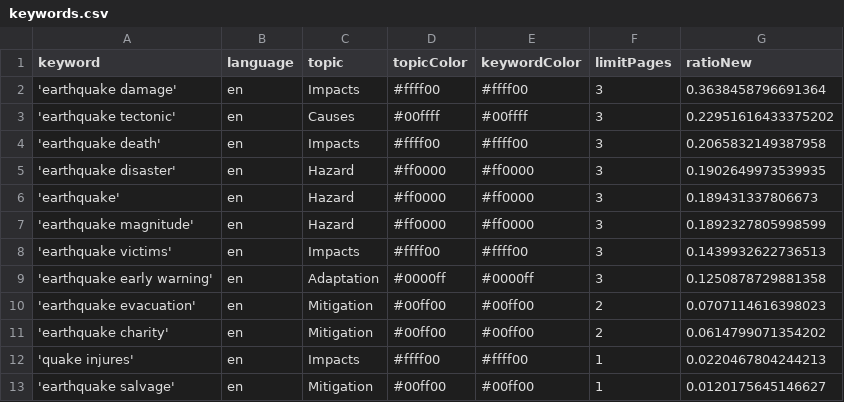
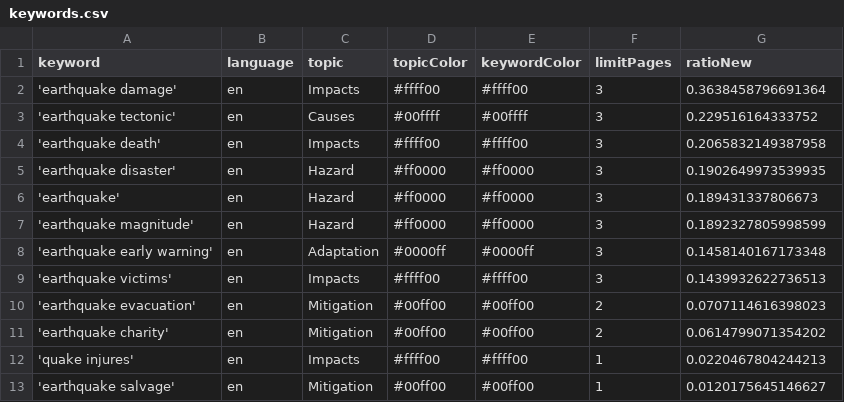
Before and after one commit to tg-news/EarthquakeIsComing, a CSV file: keywords.csv, drawn as a sheet.

```diff
--- a/keywords.csv
+++ b/keywords.csv
@@ -2,3 +2,3 @@ keyword,language,topic,topicColor,keywordColor,limitPages,ratioNew
 'earthquake damage',en,Impacts,#ffff00,#ffff00,3,0.3638458796691364
-'earthquake tectonic',en,Causes,#00ffff,#00ffff,3,0.22951616433375202
+'earthquake tectonic',en,Causes,#00ffff,#00ffff,3,0.229516164333752
 'earthquake death',en,Impacts,#ffff00,#ffff00,3,0.2065832149387958
@@ -7,4 +7,4 @@ keyword,language,topic,topicColor,keywordColor,limitPages,ratioNew
 'earthquake magnitude',en,Hazard,#ff0000,#ff0000,3,0.1892327805998599
+'earthquake early warning',en,Adaptation,#0000ff,#0000ff,3,0.1458140167173348
 'earthquake victims',en,Impacts,#ffff00,#ffff00,3,0.1439932622736513
-'earthquake early warning',en,Adaptation,#0000ff,#0000ff,3,0.1250878729881358
 'earthquake evacuation',en,Mitigation,#00ff00,#00ff00,2,0.0707114616398023
```
Also changed, not shown: 2 other files.
